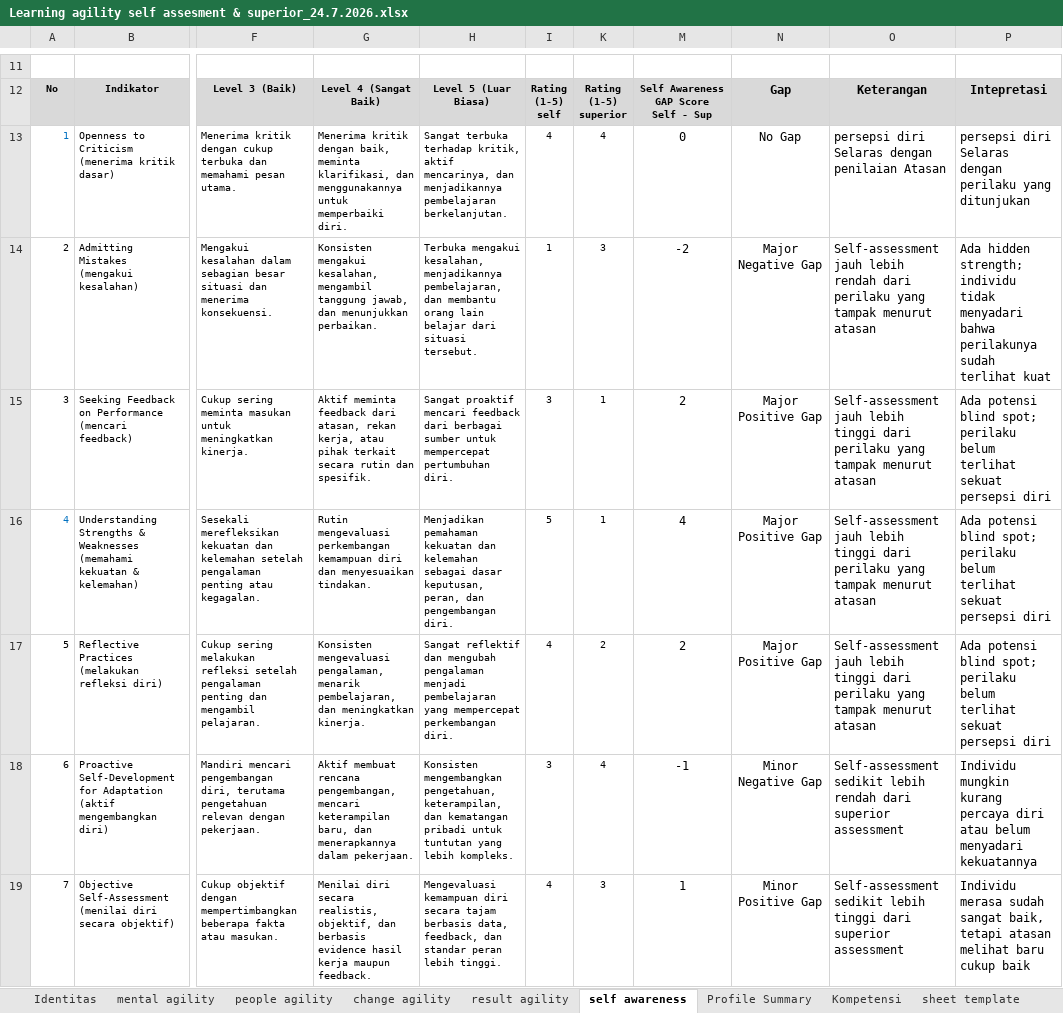
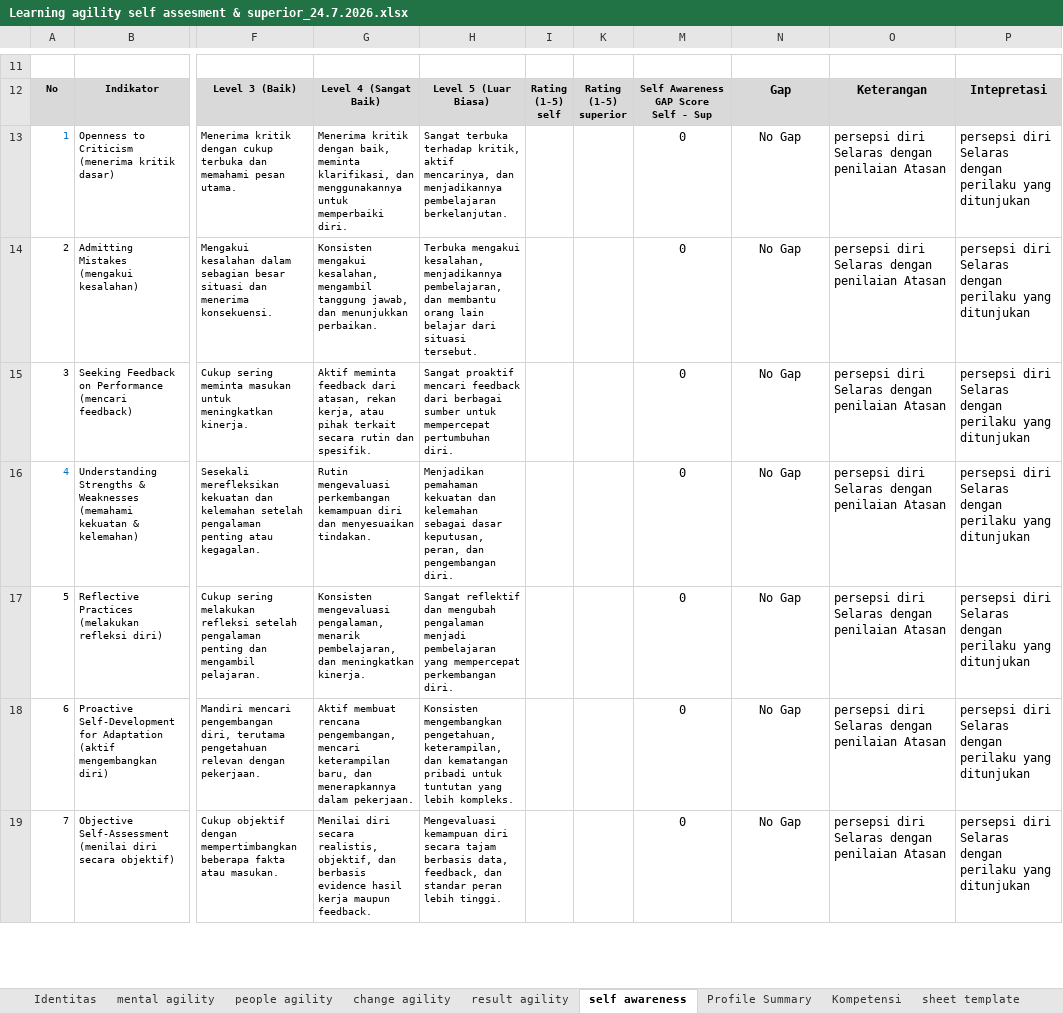
Before and after one commit to denden09/learning-agility, an Excel workbook: data/master/Learning agility self assesment & superior_24.7.2026.xlsx, sheet self awareness, drawn as a sheet; only a part is shown, gaps mark what is left out; values as stored, in another font and other column widths than the file's, no borders; the diff covers the shown part only; the diff names each change by its address in the sheet, - before the commit and + after, or states it on an @@ line.

```diff
--- a/data/master/Learning agility self assesment & superior_24.7.2026.xlsx (sheet self awareness)
+++ b/data/master/Learning agility self assesment & superior_24.7.2026.xlsx (sheet self awareness)
-I13: 4
+I13: (empty)
-K13: 4
+K13: (empty)
-I14: 1
+I14: (empty)
-K14: 3
+K14: (empty)
-M14: -2
+M14: 0
-N14: Major Negative Gap
+N14: No Gap
-O14: Self-assessment jauh lebih rendah dari perilaku yang tampak menurut atasan
+O14: persepsi diri Selaras dengan penilaian Atasan
-P14: Ada hidden strength; individu tidak menyadari bahwa perilakunya sudah terlihat kuat
+P14: persepsi diri Selaras dengan perilaku yang ditunjukan
-I15: 3
+I15: (empty)
-K15:K16: 1
+K15:K16: (empty)
-M15: 2
+M15: 0
-N15:N17: Major Positive Gap
+N15:N17: No Gap
-O15:O17: Self-assessment jauh lebih tinggi dari perilaku yang tampak menurut atasan
+O15:O17: persepsi diri Selaras dengan penilaian Atasan
-P15:P17: Ada potensi blind spot; perilaku belum terlihat sekuat persepsi diri
+P15:P17: persepsi diri Selaras dengan perilaku yang ditunjukan
-I16: 5
+I16: (empty)
-M16: 4
+M16: 0
-I17: 4
+I17: (empty)
-K17: 2
+K17: (empty)
-M17: 2
+M17: 0
-I18: 3
+I18: (empty)
-K18: 4
+K18: (empty)
-M18: -1
+M18: 0
-N18: Minor Negative Gap
+N18: No Gap
-O18: Self-assessment sedikit lebih rendah dari superior assessment
+O18: persepsi diri Selaras dengan penilaian Atasan
-P18: Individu mungkin kurang percaya diri atau belum menyadari kekuatannya
+P18: persepsi diri Selaras dengan perilaku yang ditunjukan
-I19: 4
+I19: (empty)
-K19: 3
+K19: (empty)
-M19: 1
+M19: 0
-N19: Minor Positive Gap
+N19: No Gap
-O19: Self-assessment sedikit lebih tinggi dari superior assessment
+O19: persepsi diri Selaras dengan penilaian Atasan
-P19: Individu merasa sudah sangat baik, tetapi atasan melihat baru cukup baik
+P19: persepsi diri Selaras dengan perilaku yang ditunjukan
```
Also changed, not shown: 2 added rows, 2 removed rows and 14 edited cells elsewhere in this sheet, sheet Profile Summary, sheet Kompetensi, sheet result agility, sheet people agility, sheet mental agility, sheet change agility, 1 more sheet, hidden cells, charts or pictures, 37 other files.
